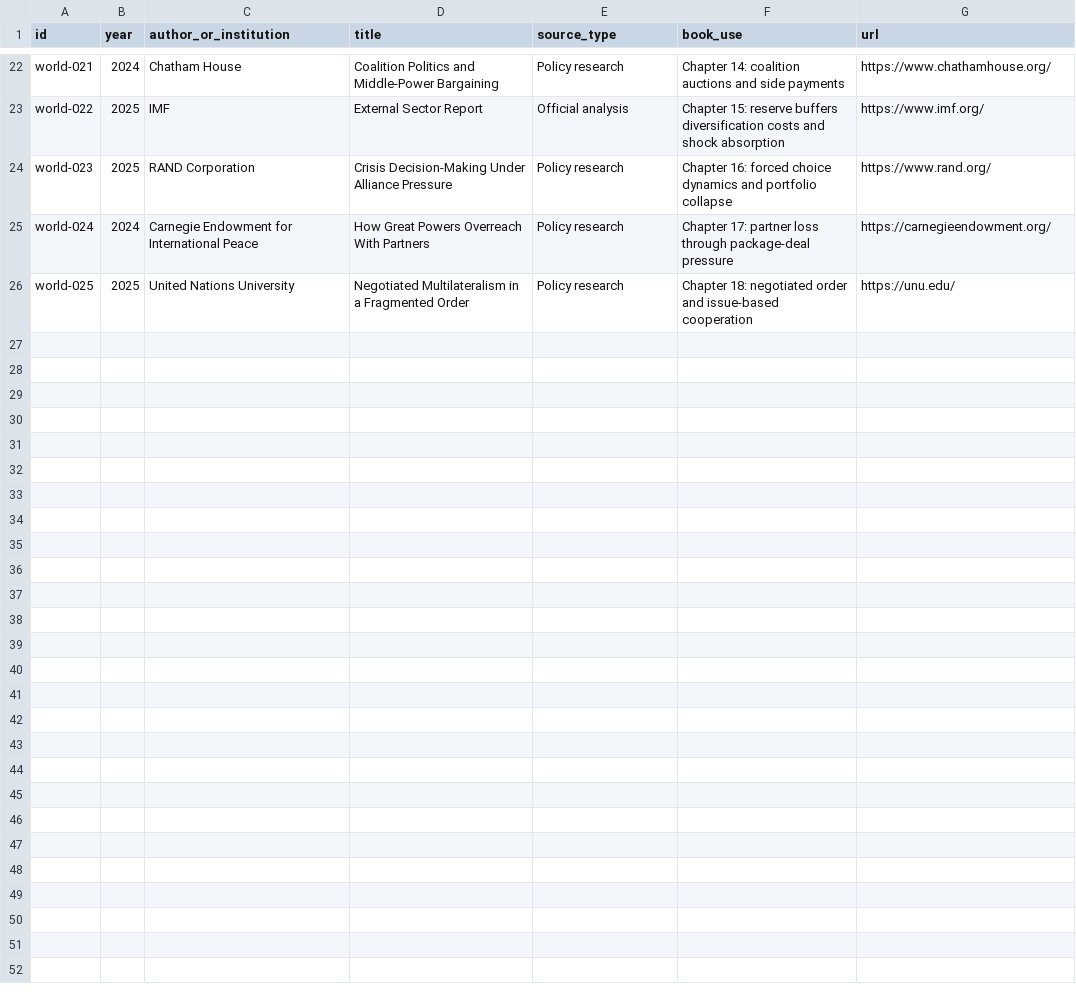
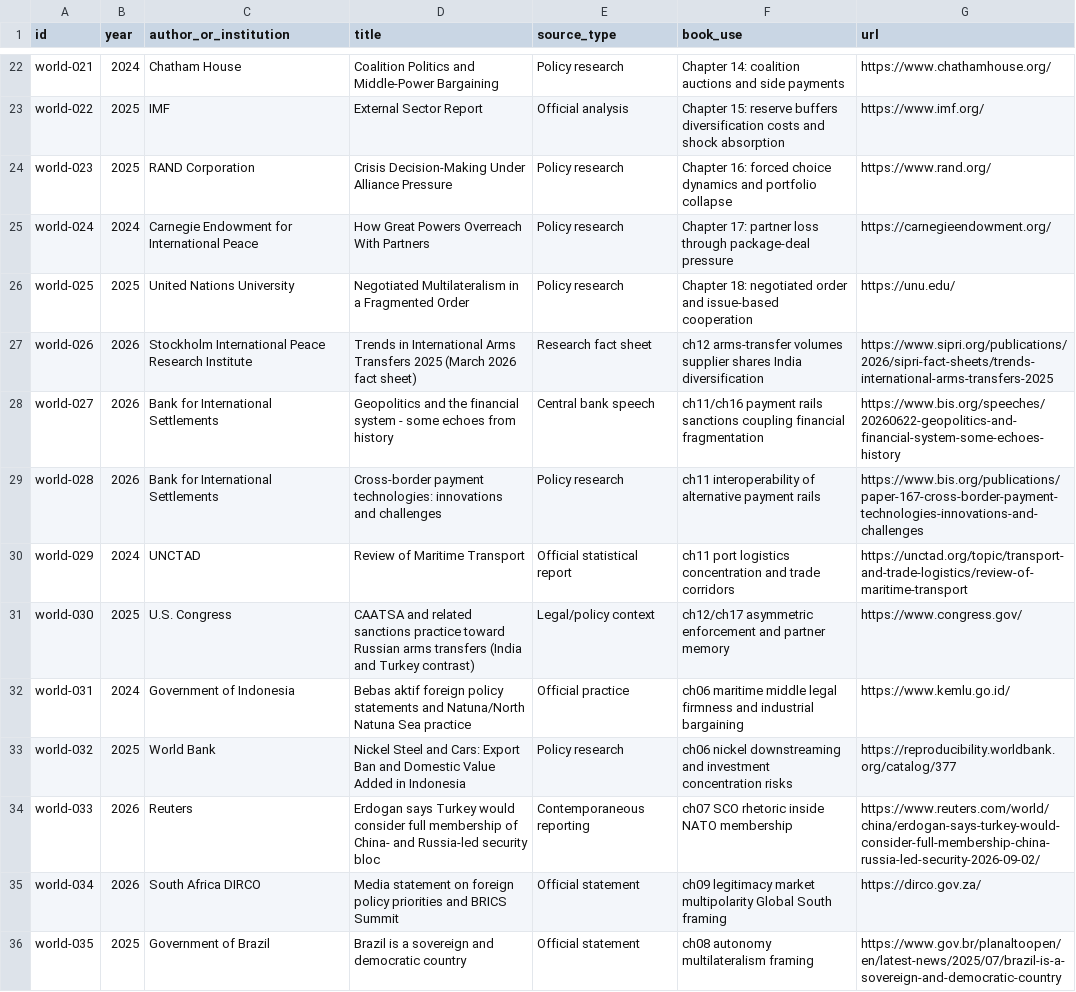
Before and after one commit to Svyable/desk, a CSV file: books/the-world-wont-choose-sides/research/source-ledger.csv, drawn as a sheet; only a part is shown, gaps mark what is left out.

Commit message:
substance: WWCS ch01–ch05 rebuild from anti-slop kernels
Expand cleaned kernels with real cases/sources on issue-by-issue
middle-power bargaining. Preserve falsifiers; no tip-deck restore.

```diff
--- a/books/the-world-wont-choose-sides/research/source-ledger.csv
+++ b/books/the-world-wont-choose-sides/research/source-ledger.csv
@@ -26 +26,11 @@ world-024,2024,Carnegie Endowment for International Peace,How Great Powers Overr
 world-025,2025,United Nations University,Negotiated Multilateralism in a Fragmented Order,Policy research,Chapter 18: negotiated order and issue-based cooperation,https://unu.edu/
+world-026,2026,Stockholm International Peace Research Institute,Trends in International Arms Transfers 2025 (March 2026 fact sheet),Research fact sheet,ch12 arms-transfer volumes supplier shares India diversification,https://www.sipri.org/publications/2026/sipri-fact-sheets/trends-international-arms-transfers-2025
+world-027,2026,Bank for International Settlements,Geopolitics and the financial system - some echoes from history,Central bank speech,ch11/ch16 payment rails sanctions coupling financial fragmentation,https://www.bis.org/speeches/20260622-geopolitics-and-financial-system-some-echoes-history
+world-028,2026,Bank for International Settlements,Cross-border payment technologies: innovations and challenges,Policy research,ch11 interoperability of alternative payment rails,https://www.bis.org/publications/paper-167-cross-border-payment-technologies-innovations-and-challenges
+world-029,2024,UNCTAD,Review of Maritime Transport,Official statistical report,ch11 port logistics concentration and trade corridors,https://unctad.org/topic/transport-and-trade-logistics/review-of-maritime-transport
+world-030,2025,U.S. Congress,CAATSA and related sanctions practice toward Russian arms transfers (India and Turkey contrast),Legal/policy context,ch12/ch17 asymmetric enforcement and partner memory,https://www.congress.gov/
+world-031,2024,Government of Indonesia,Bebas aktif foreign policy statements and Natuna/North Natuna Sea practice,Official practice,ch06 maritime middle legal firmness and industrial bargaining,https://www.kemlu.go.id/
+world-032,2025,World Bank,Nickel Steel and Cars: Export Ban and Domestic Value Added in Indonesia,Policy research,ch06 nickel downstreaming and investment concentration risks,https://reproducibility.worldbank.org/catalog/377
+world-033,2026,Reuters,Erdogan says Turkey would consider full membership of China- and Russia-led security bloc,Contemporaneous reporting,ch07 SCO rhetoric inside NATO membership,https://www.reuters.com/world/china/erdogan-says-turkey-would-consider-full-membership-china-russia-led-security-2026-09-02/
+world-034,2026,South Africa DIRCO,Media statement on foreign policy priorities and BRICS Summit,Official statement,ch09 legitimacy market multipolarity Global South framing,https://dirco.gov.za/
+world-035,2025,Government of Brazil,Brazil is a sovereign and democratic country,Official statement,ch08 autonomy multilateralism framing,https://www.gov.br/planaltoopen/en/latest-news/2025/07/brazil-is-a-sovereign-and-democratic-country
```
Also changed, not shown: 5 other files.
